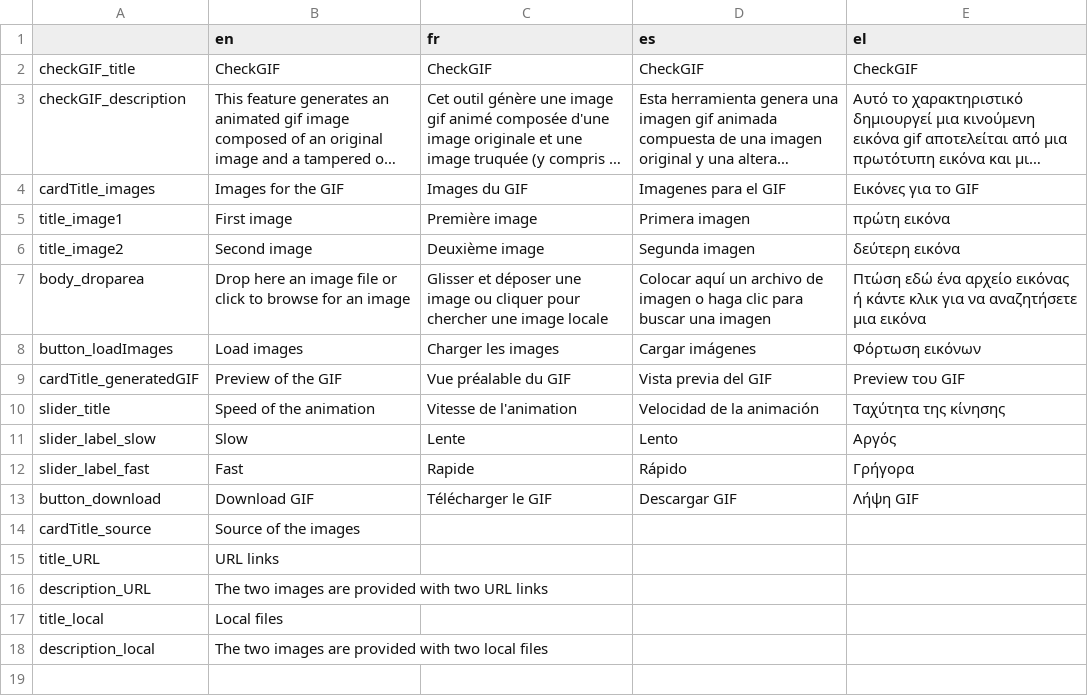
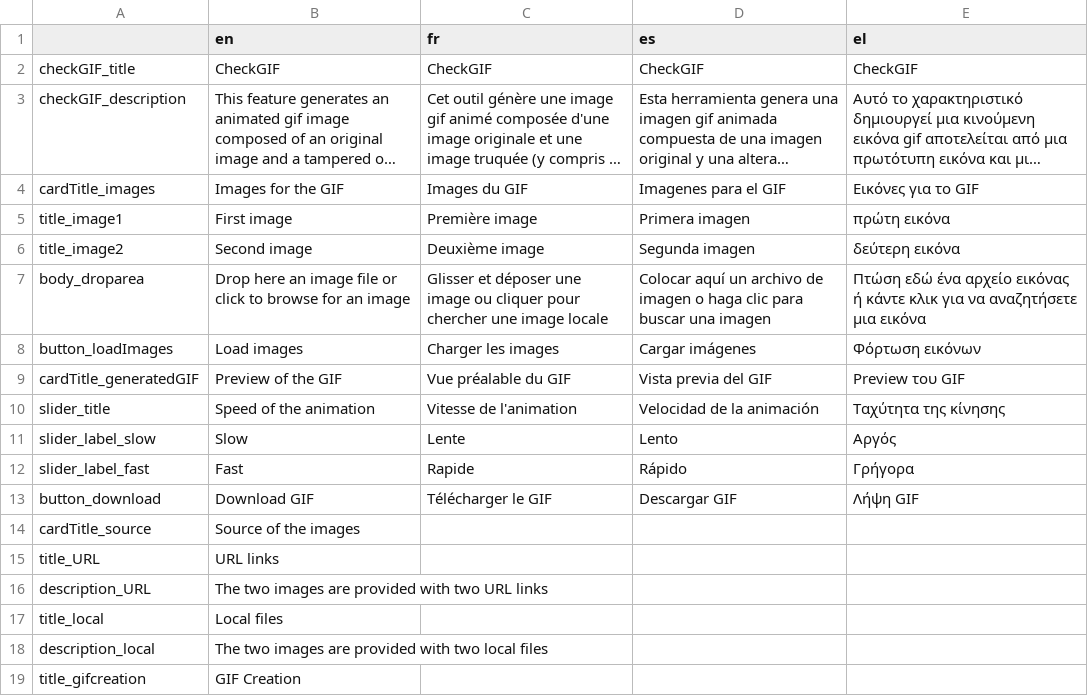
Before and after one commit to Xelgen/InVID-Translations, a TSV file: components/NavItems/tools/CheckGIF.tsv, drawn as a sheet; long unchanged cells end in ….

Commit message:
Update CheckGIF.tsv

```diff
--- a/components/NavItems/tools/CheckGIF.tsv
+++ b/components/NavItems/tools/CheckGIF.tsv
@@ -18 +18,2 @@ title_local	Local files
 description_local	The two images are provided with two local files			
+title_gifcreation	GIF Creation			
```
